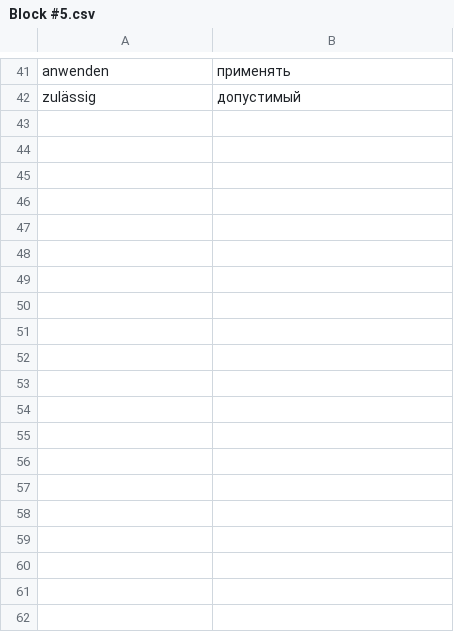
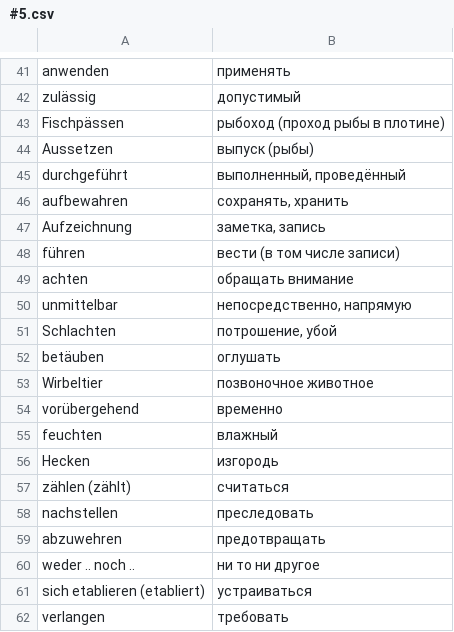
Before and after one commit to Ed-Pavlov/Fishereischein, a CSV file: cards/#5.csv (was cards/Block #5.csv), drawn as a sheet; only a part is shown, gaps mark what is left out; the diff covers the shown part only.

```diff
--- a/cards/Block #5.csv
+++ b/cards/#5.csv
@@ -42 +42,21 @@ anwenden; применять
 zulässig; допустимый
+Fischpässen; рыбоход (проход рыбы в плотине)
+Aussetzen; выпуск (рыбы)
+durchgeführt; выполненный, проведённый
+aufbewahren; сохранять, хранить
+Aufzeichnung; заметка, запись
+führen; вести (в том числе записи)
+achten; обращать внимание
+unmittelbar; непосредственно, напрямую
+Schlachten; потрошение, убой
+betäuben; оглушать
+Wirbeltier; позвоночное животное
+vorübergehend; временно
+feuchten; влажный
+Hecken; изгородь
+zählen (zählt); считаться
+nachstellen; преследовать
+abzuwehren; предотвращать
+weder .. noch ..; ни то ни другое
+sich etablieren (etabliert); устраиваться
+verlangen; требовать
```
Also changed, not shown: 15 added rows elsewhere in this file, cards/#3.csv, 9 other files.
